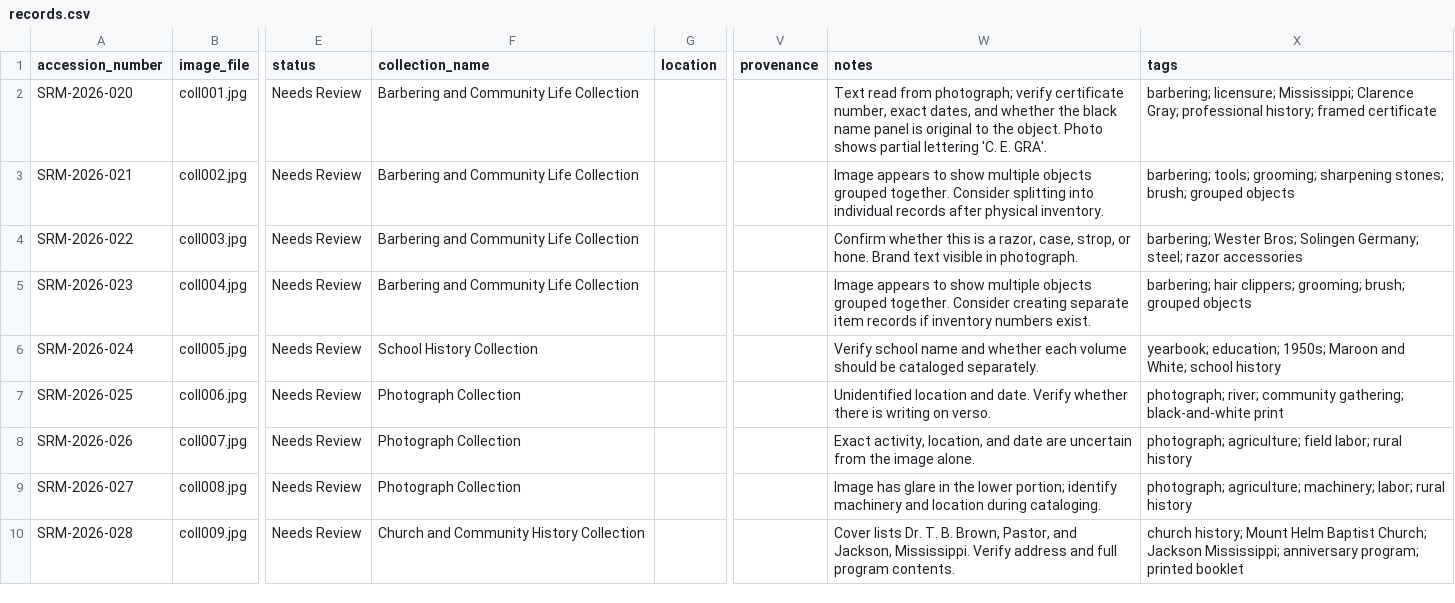
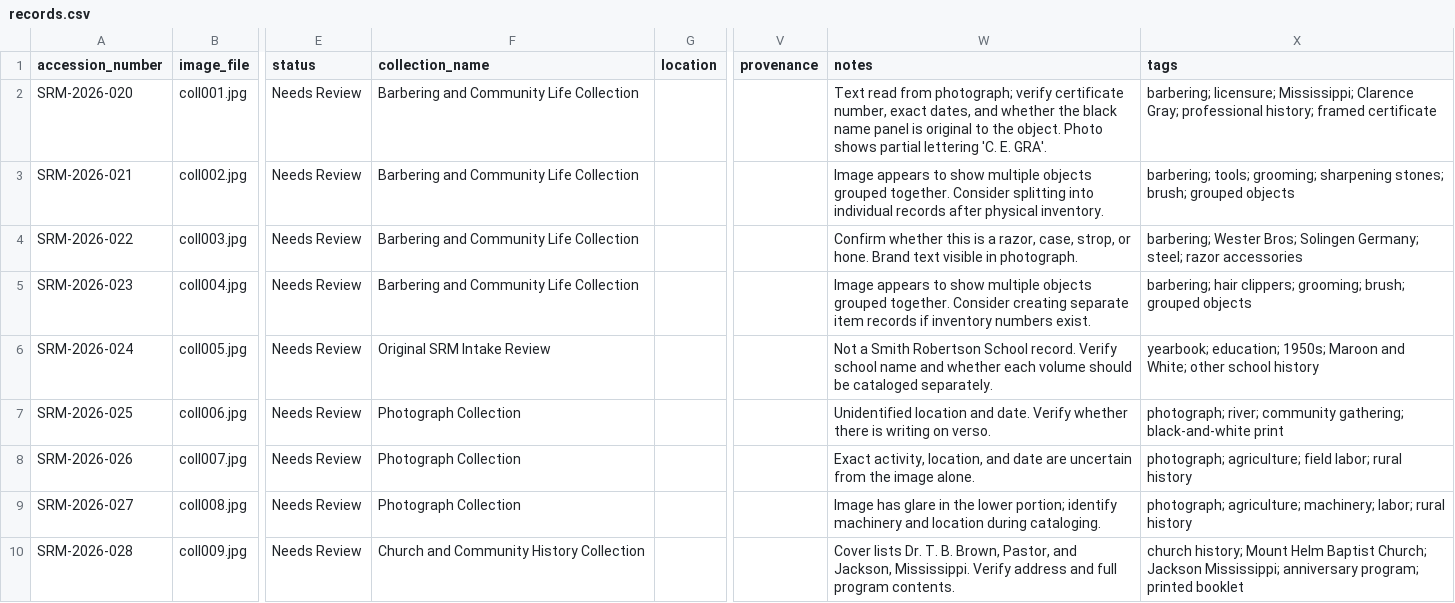
Before and after one commit to jsumsart/smithrobertson, a CSV file: data/records.csv, drawn as a sheet; only a part is shown, gaps mark what is left out; the diff names each change by its address in the sheet, - before the commit and + after, or states it on an @@ line.

```diff
--- a/data/records.csv
+++ b/data/records.csv
-F6 (collection_name): School History Collection
+F6 (collection_name): Original SRM Intake Review
-W6 (notes): Verify school…
+W6 (notes): Not a Smith Robertson School record. Verify school…
-X6 (tags): …and White; school history
+X6 (tags): …and White; other school history
```
Also changed, not shown: 14 other files.
